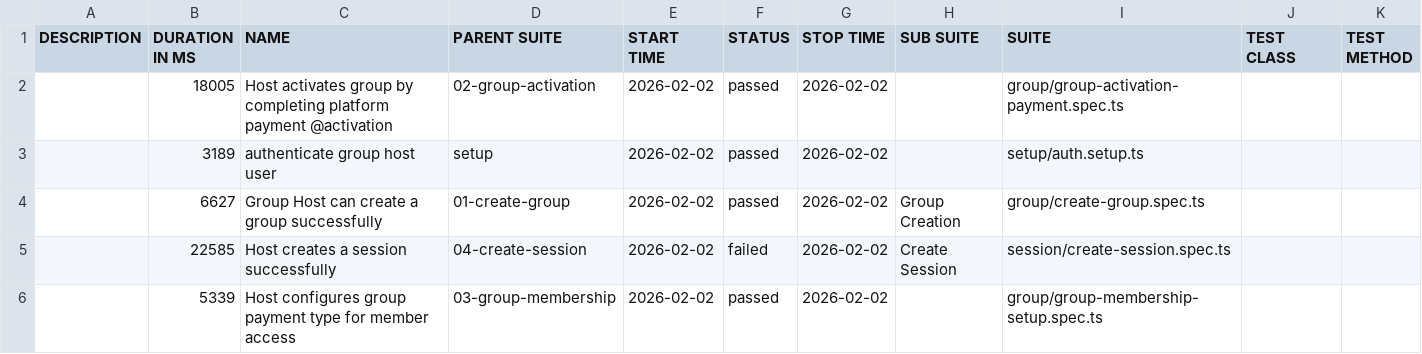
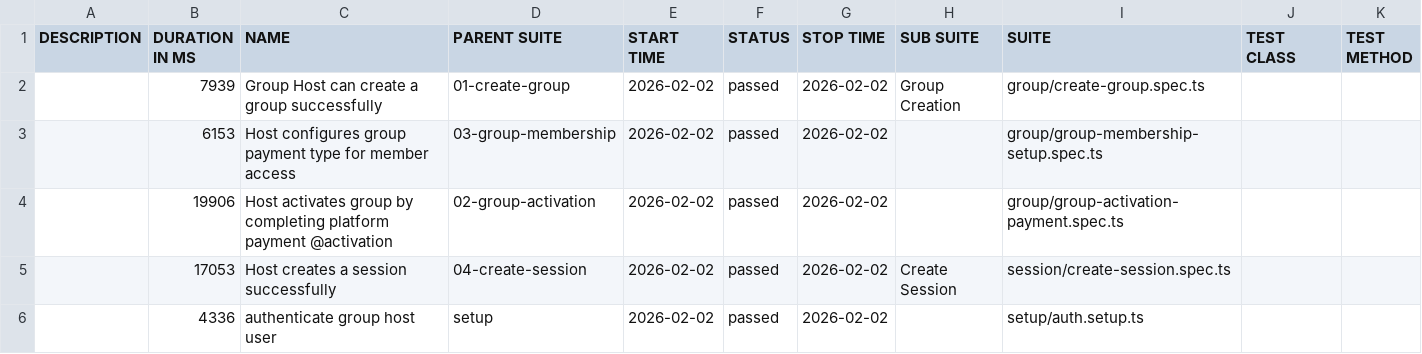
Before and after one commit to qaverseTesting/abcdefg_ooooo, a CSV file: data/suites.csv, drawn as a sheet.

```diff
--- a/data/suites.csv
+++ b/data/suites.csv
@@ -1,6 +1,6 @@
 "DESCRIPTION","DURATION IN MS","NAME","PARENT SUITE","START TIME","STATUS","STOP TIME","SUB SUITE","SUITE","TEST CLASS","TEST METHOD"
-"","18005","Host activates group by completing platform payment @activation","02-group-activation","2026-02-02","passed","2026-02-02","","group/group-activation-payment.spec.ts","",""
-"","3189","authenticate group host user","setup","2026-02-02","passed","2026-02-02","","setup/auth.setup.ts","",""
-"","6627","Group Host can create a group successfully","01-create-group","2026-02-02","passed","2026-02-02","Group Creation","group/create-group.spec.ts","",""
-"","22585","Host creates a session successfully","04-create-session","2026-02-02","failed","2026-02-02","Create Session","session/create-session.spec.ts","",""
-"","5339","Host configures group payment type for member access","03-group-membership","2026-02-02","passed","2026-02-02","","group/group-membership-setup.spec.ts","",""
+"","7939","Group Host can create a group successfully","01-create-group","2026-02-02","passed","2026-02-02","Group Creation","group/create-group.spec.ts","",""
+"","6153","Host configures group payment type for member access","03-group-membership","2026-02-02","passed","2026-02-02","","group/group-membership-setup.spec.ts","",""
+"","19906","Host activates group by completing platform payment @activation","02-group-activation","2026-02-02","passed","2026-02-02","","group/group-activation-payment.spec.ts","",""
+"","17053","Host creates a session successfully","04-create-session","2026-02-02","passed","2026-02-02","Create Session","session/create-session.spec.ts","",""
+"","4336","authenticate group host user","setup","2026-02-02","passed","2026-02-02","","setup/auth.setup.ts","",""
```
Also changed, not shown: 47 other files.
